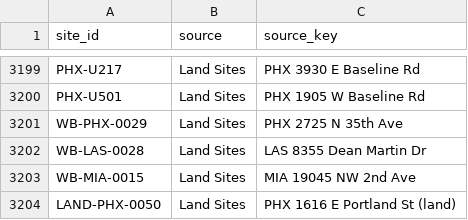
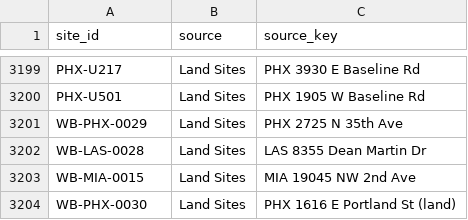
Before and after one commit to jaideepdhanoa/distributed-sites-map, a CSV file: data/generated/crosswalk.csv, drawn as a sheet; only a part is shown, gaps mark what is left out.

```diff
--- a/data/generated/crosswalk.csv
+++ b/data/generated/crosswalk.csv
@@ -3203,2 +3203,2 @@ WB-LAS-0028,Land Sites,LAS 8355 Dean Martin Dr
 WB-MIA-0015,Land Sites,MIA 19045 NW 2nd Ave
-LAND-PHX-0050,Land Sites,PHX 1616 E Portland St (land)
+WB-PHX-0030,Land Sites,PHX 1616 E Portland St (land)
```
Also changed, not shown: 11 other files.
